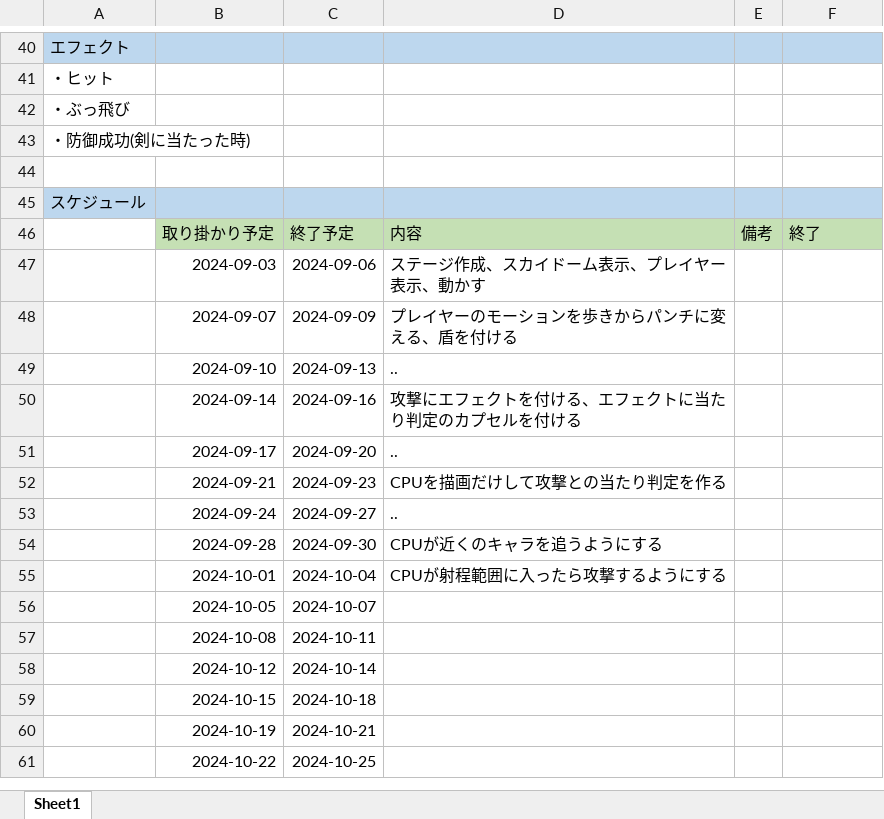
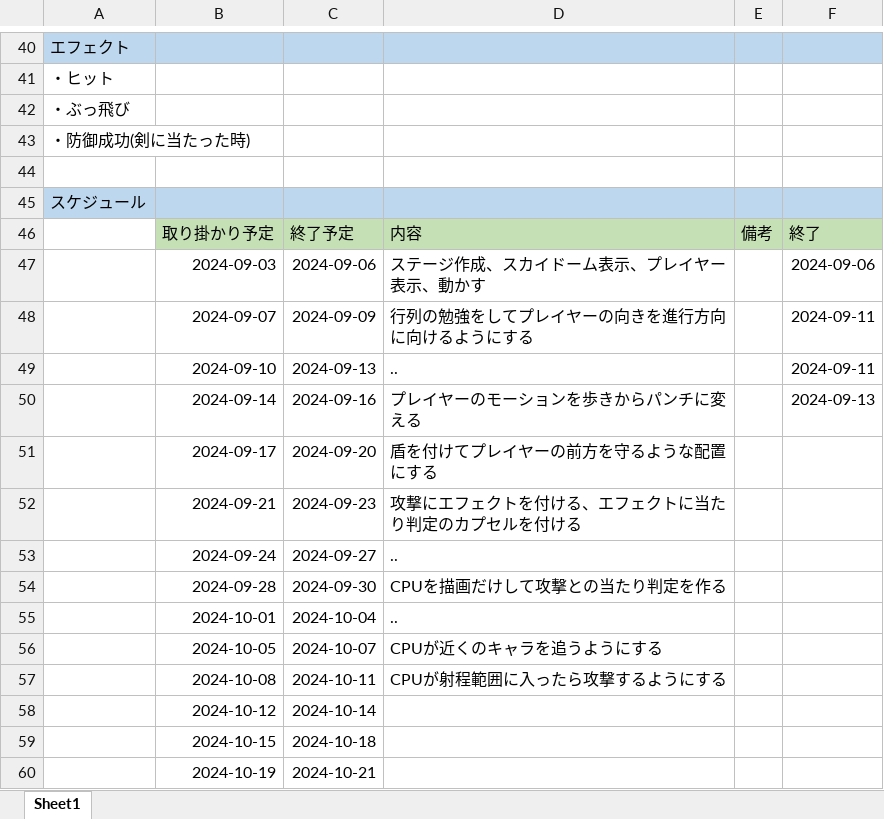
Before and after one commit to 1ha8ma/PunchGame, an Excel workbook: ぶっ飛びパンチ!仕様書.xlsx, sheet Sheet1, drawn as a sheet; only a part is shown, gaps mark what is left out; the shorter side is filled out with more unchanged rows; values as stored, in another font and other column widths than the file's, no borders; the diff names each change by its address in the sheet, - before the commit and + after, or states it on an @@ line.

```diff
--- a/ぶっ飛びパンチ!仕様書.xlsx (sheet Sheet1)
+++ b/ぶっ飛びパンチ!仕様書.xlsx (sheet Sheet1)
-F47: (empty)
+F47: 2024-09-06
-D48: プレイヤーのモーションを歩きからパンチに変える、盾を付ける
+D48: 行列の勉強をしてプレイヤーの向きを進行方向に向けるようにする
-F48:F49: (empty)
+F48:F49: 2024-09-11
-D50: 攻撃にエフェクトを付ける、エフェクトに当たり判定のカプセルを付ける
+D50: プレイヤーのモーションを歩きからパンチに変える
-F50: (empty)
+F50: 2024-09-13
-D51: ..
+D51: 盾を付けてプレイヤーの前方を守るような配置にする
-D52: CPUを描画だけして攻撃との当たり判定を作る
+D52: 攻撃にエフェクトを付ける、エフェクトに当たり判定のカプセルを付ける
-D54: CPUが近くのキャラを追うようにする
+D54: CPUを描画だけして攻撃との当たり判定を作る
-D55: CPUが射程範囲に入ったら攻撃するようにする
+D55: ..
-D56: (empty)
+D56: CPUが近くのキャラを追うようにする
-D57: (empty)
+D57: CPUが射程範囲に入ったら攻撃するようにする
```
Also changed, not shown: 30 other files.
